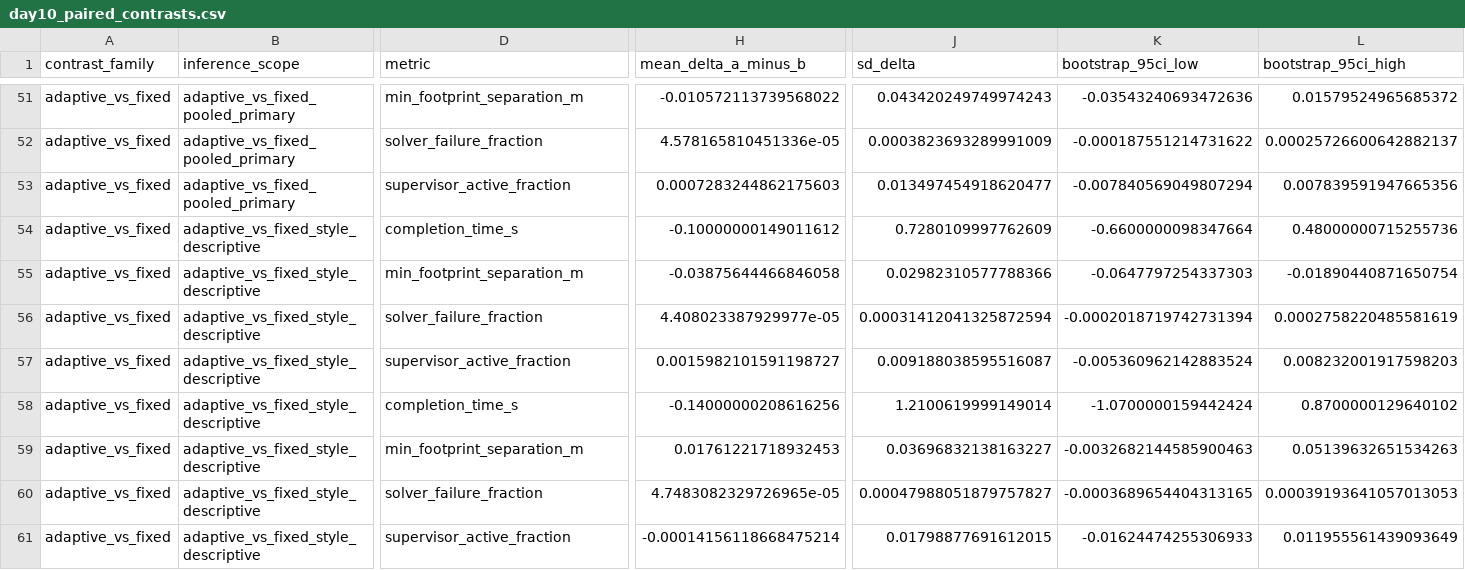
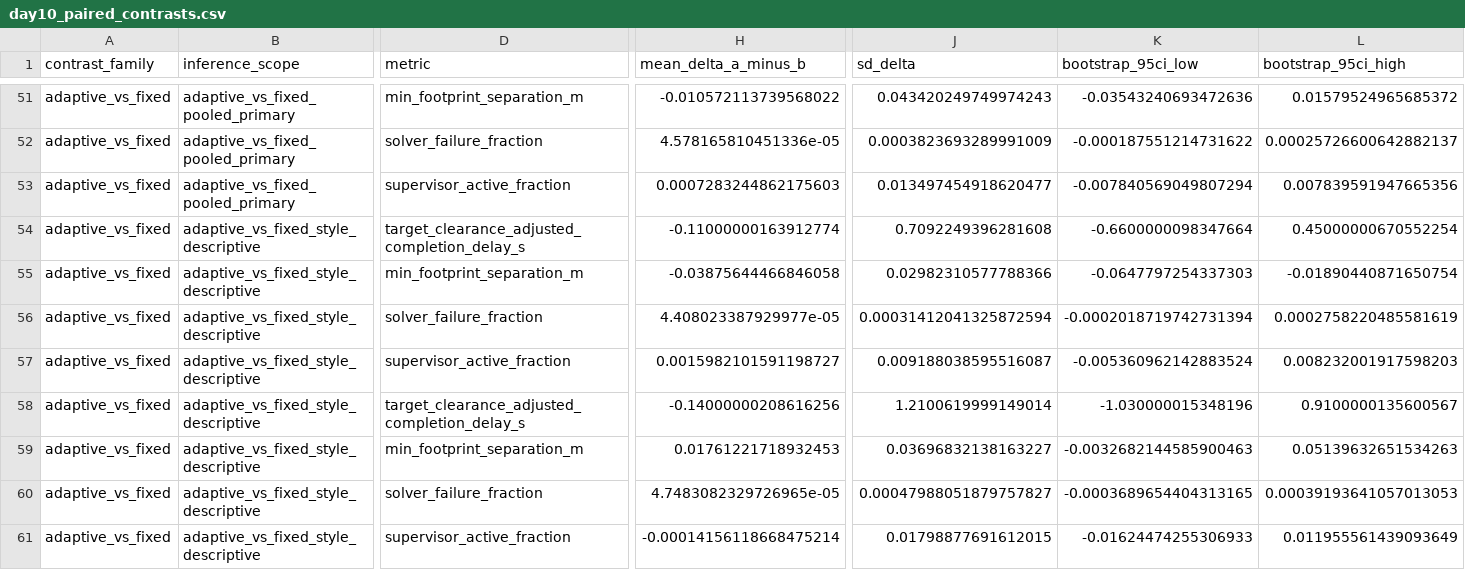
Before and after one commit to ChrisXiejq/Research-Project-IMLS, a CSV file: docs/paper/generated/day10/analysis/day10_paired_contrasts.csv, drawn as a sheet; only a part is shown, gaps mark what is left out; the diff covers the shown part only; the diff names each change by its address in the sheet, - before the commit and + after, or states it on an @@ line.

```diff
--- a/docs/paper/generated/day10/analysis/day10_paired_contrasts.csv
+++ b/docs/paper/generated/day10/analysis/day10_paired_contrasts.csv
-D54 (metric): completion_time_s
+D54 (metric): target_clearance_adjusted_completion_delay_s
-H54 (mean_delta_a_minus_b): -0.10000000149011612
+H54 (mean_delta_a_minus_b): -0.11000000163912774
-J54 (sd_delta): 0.7280109997762609
+J54 (sd_delta): 0.7092249396281608
-L54 (bootstrap_95ci_high): 0.48000000715255736
+L54 (bootstrap_95ci_high): 0.45000000670552254
-D58 (metric): completion_time_s
+D58 (metric): target_clearance_adjusted_completion_delay_s
-K58 (bootstrap_95ci_low): -1.0700000159442424
+K58 (bootstrap_95ci_low): -1.030000015348196
-L58 (bootstrap_95ci_high): 0.8700000129640102
+L58 (bootstrap_95ci_high): 0.9100000135600567
```
Also changed, not shown: 126 edited cells elsewhere in this file, docs/paper/generated/day10/analysis/day10_cell_summary.csv, 19 other files.
